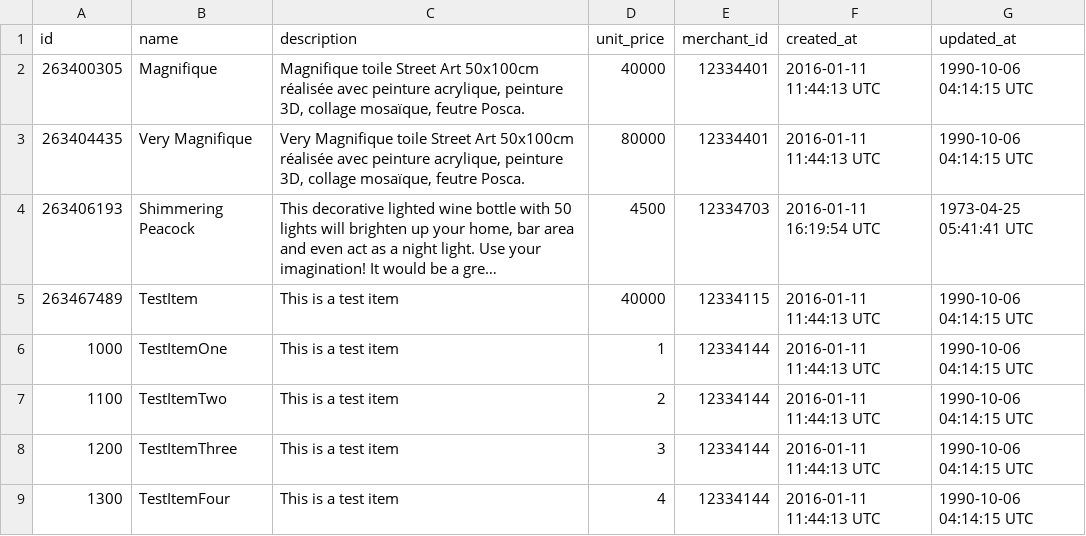
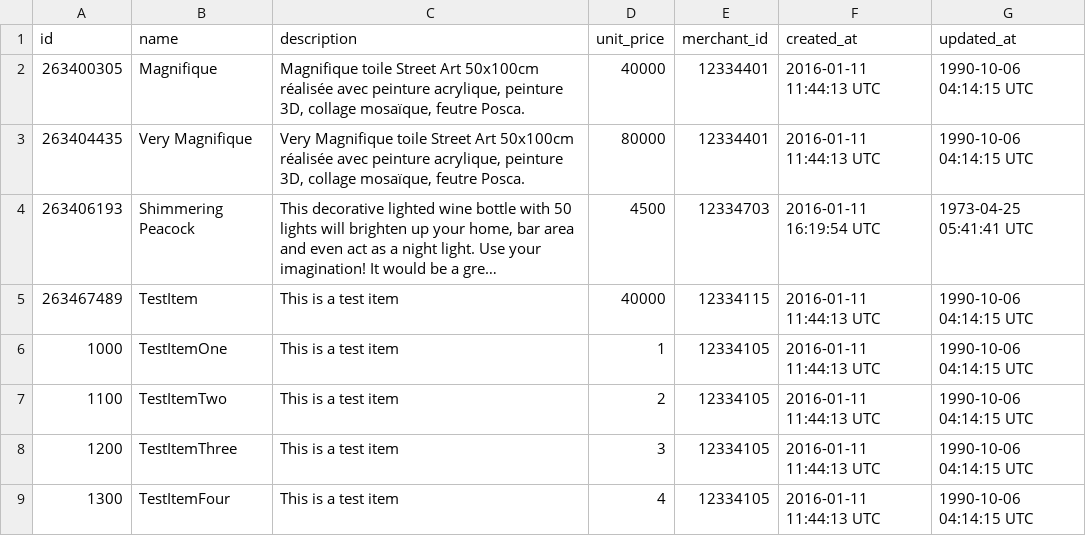
Before and after one commit to weilandia/black_thursday, a CSV file: test_data/item_test.csv, drawn as a sheet; long unchanged cells end in ….

Commit message:
Add fully functional iteration 1 with 35 passing tests

```diff
--- a/test_data/item_test.csv
+++ b/test_data/item_test.csv
@@ -5,5 +5,5 @@ id,name,description,unit_price,merchant_id,created_at,updated_at
 263467489,TestItem,"This is a test item",40000,12334115,2016-01-11 11:44:13 UTC,1990-10-06 04:14:15 UTC
-1000,TestItemOne,"This is a test item",1,12334144,2016-01-11 11:44:13 UTC,1990-10-06 04:14:15 UTC
-1100,TestItemTwo,"This is a test item",2,12334144,2016-01-11 11:44:13 UTC,1990-10-06 04:14:15 UTC
-1200,TestItemThree,"This is a test item",3,12334144,2016-01-11 11:44:13 UTC,1990-10-06 04:14:15 UTC
-1300,TestItemFour,"This is a test item",4,12334144,2016-01-11 11:44:13 UTC,1990-10-06 04:14:15 UTC
+1000,TestItemOne,"This is a test item",1,12334105,2016-01-11 11:44:13 UTC,1990-10-06 04:14:15 UTC
+1100,TestItemTwo,"This is a test item",2,12334105,2016-01-11 11:44:13 UTC,1990-10-06 04:14:15 UTC
+1200,TestItemThree,"This is a test item",3,12334105,2016-01-11 11:44:13 UTC,1990-10-06 04:14:15 UTC
+1300,TestItemFour,"This is a test item",4,12334105,2016-01-11 11:44:13 UTC,1990-10-06 04:14:15 UTC
```
Also changed, not shown: 3 other files.
